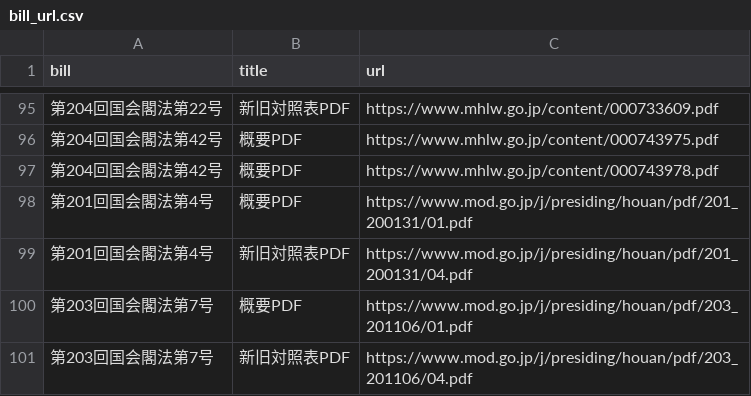
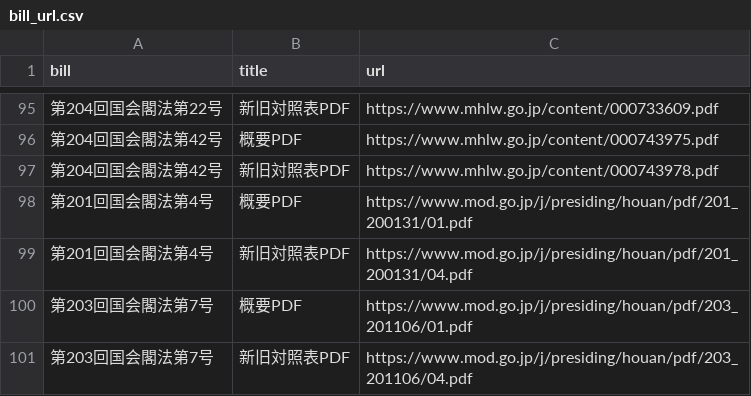
Before and after one commit to politylink/politylink-tools, a CSV file: data/bill_url.csv, drawn as a sheet; only a part is shown, gaps mark what is left out.

```diff
--- a/data/bill_url.csv
+++ b/data/bill_url.csv
@@ -96,3 +96,3 @@ bill,title,url
 第204回国会閣法第42号,概要PDF,https://www.mhlw.go.jp/content/000743975.pdf
-第204回国会閣法第42号,概要PDF,https://www.mhlw.go.jp/content/000743978.pdf
+第204回国会閣法第42号,新旧対照表PDF,https://www.mhlw.go.jp/content/000743978.pdf
 第201回国会閣法第4号,概要PDF,https://www.mod.go.jp/j/presiding/houan/pdf/201_200131/01.pdf
```
Also changed, not shown: 1 other file.
